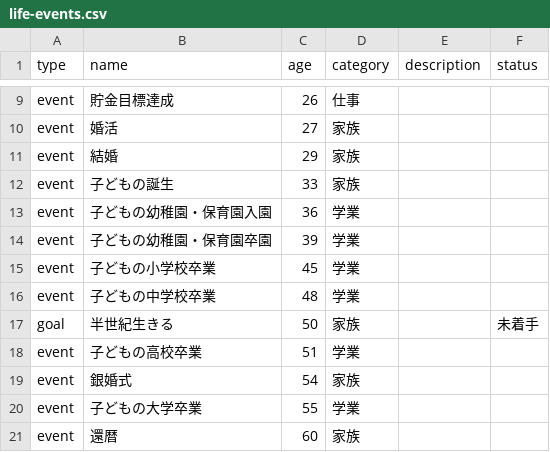
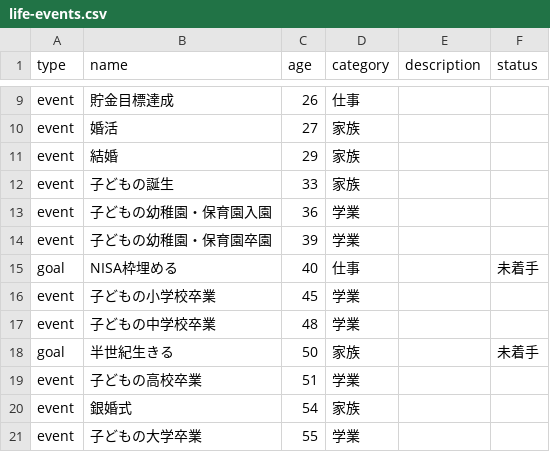
Before and after one commit to TakuyaFukumura/life-time-next-js-app, a CSV file: data/life-events.csv, drawn as a sheet; only a part is shown, gaps mark what is left out; the shorter side is filled out with more unchanged rows; the diff names each change by its address in the sheet, - before the commit and + after, or states it on an @@ line.

```diff
--- a/data/life-events.csv
+++ b/data/life-events.csv
+row 15: goal | NISA枠埋める | 40 | 仕事 |  | 未着手
```
Also changed, not shown: 2 other files.
